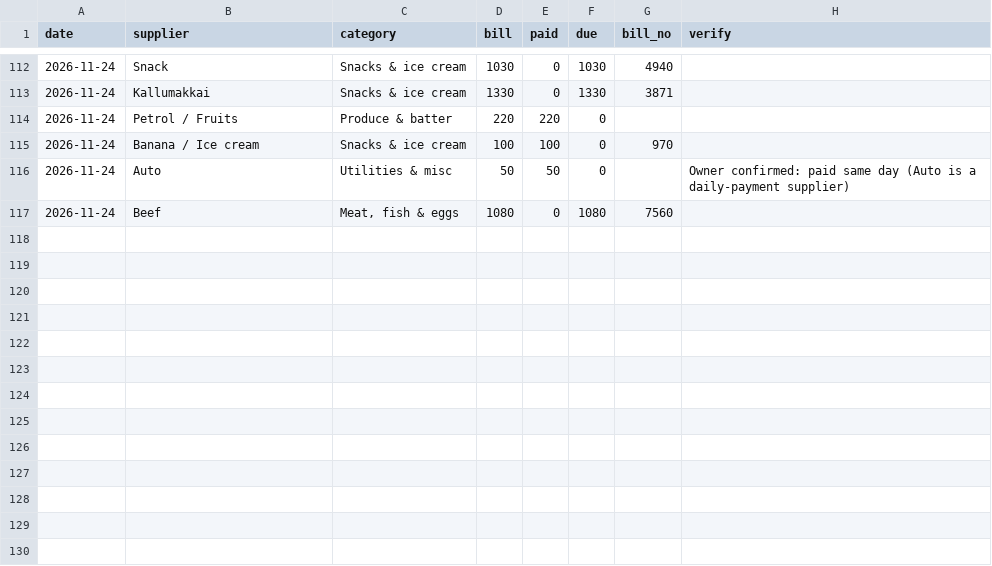
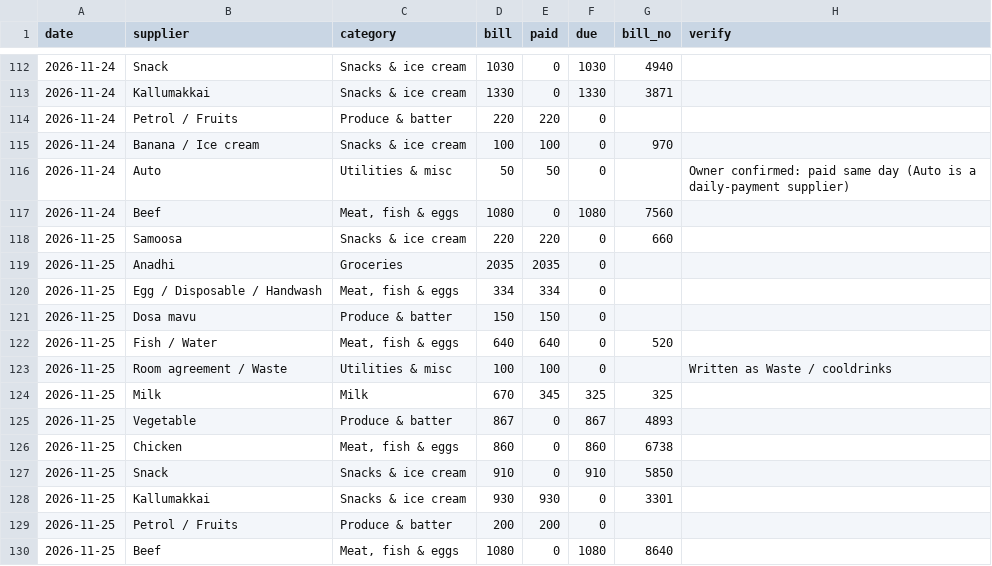
Before and after one commit to shadirashraf-glitch/Le-Shay, a CSV file: data/purchases.csv, drawn as a sheet; only a part is shown, gaps mark what is left out; the diff names each change by its address in the sheet, - before the commit and + after, or states it on an @@ line.

```diff
--- a/data/purchases.csv
+++ b/data/purchases.csv
+row 118: 2026-11-25 | Samoosa | Snacks & ice cream | 220 | 220 | 0 | 660
+row 119: 2026-11-25 | Anadhi | Groceries | 2035 | 2035 | 0
+row 120: 2026-11-25 | Egg / Disposable / Handwash | Meat, fish & eggs | 334 | 334 | 0
+row 121: 2026-11-25 | Dosa mavu | Produce & batter | 150 | 150 | 0
+row 122: 2026-11-25 | Fish / Water | Meat, fish & eggs | 640 | 640 | 0 | 520
+row 123: 2026-11-25 | Room agreement / Waste | Utilities & misc | 100 | 100 | 0 |  | Written as Waste / cooldrinks
+row 124: 2026-11-25 | Milk | Milk | 670 | 345 | 325 | 325
+row 125: 2026-11-25 | Vegetable | Produce & batter | 867 | 0 | 867 | 4893
+row 126: 2026-11-25 | Chicken | Meat, fish & eggs | 860 | 0 | 860 | 6738
+row 127: 2026-11-25 | Snack | Snacks & ice cream | 910 | 0 | 910 | 5850
+row 128: 2026-11-25 | Kallumakkai | Snacks & ice cream | 930 | 930 | 0 | 3301
+row 129: 2026-11-25 | Petrol / Fruits | Produce & batter | 200 | 200 | 0
+row 130: 2026-11-25 | Beef | Meat, fish & eggs | 1080 | 0 | 1080 | 8640
```
Also changed, not shown: data/daily_closing.csv, data/due_payments.csv, 4 other files.
